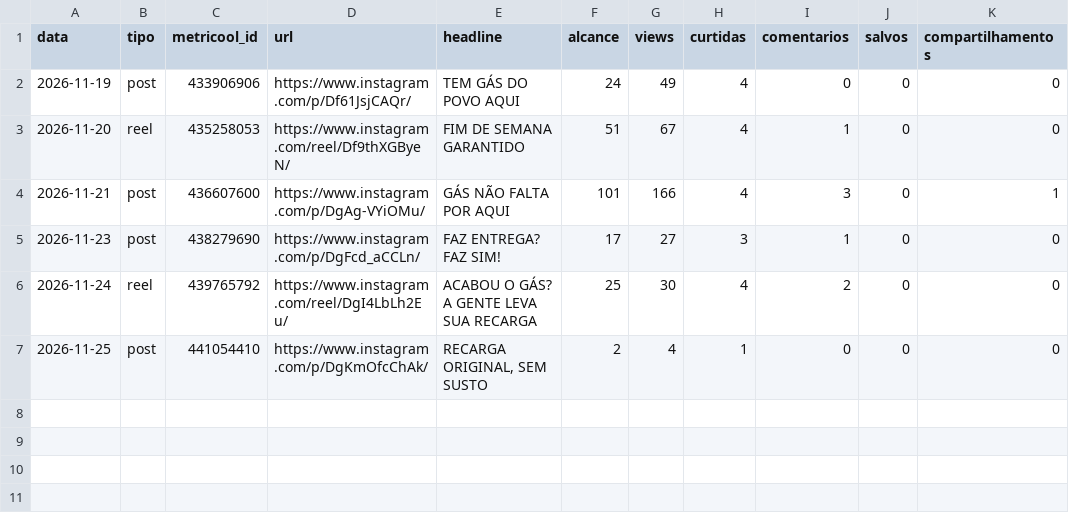
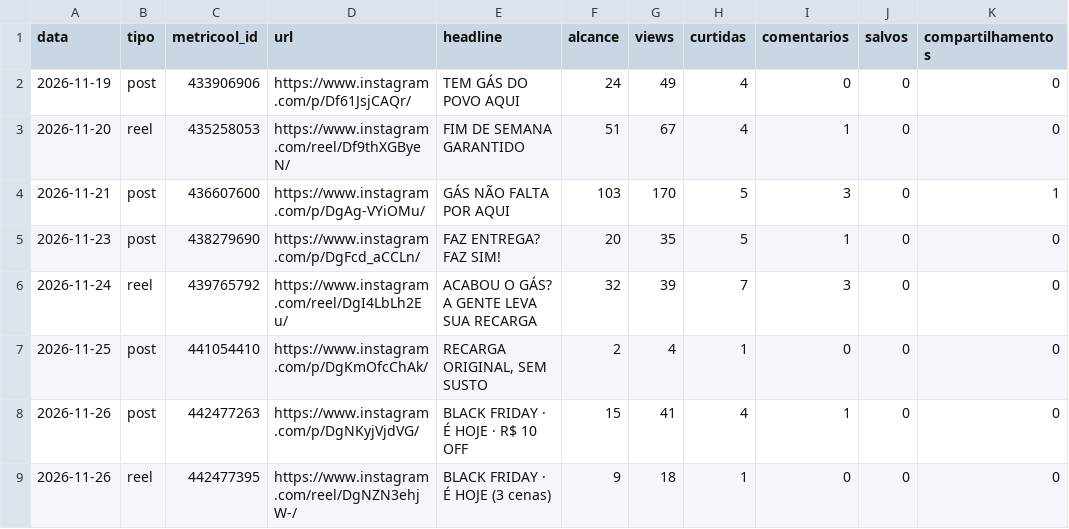
Before and after one commit to gabrielgades15-web/brasilgas-midia, a CSV file: metricas_posts.csv, drawn as a sheet.

```diff
--- a/metricas_posts.csv
+++ b/metricas_posts.csv
@@ -3,5 +3,7 @@ data,tipo,metricool_id,url,headline,alcance,views,curtidas,comentarios,salvos,co
 2026-11-20,reel,435258053,https://www.instagram.com/reel/Df9thXGByeN/,FIM DE SEMANA GARANTIDO,51,67,4,1,0,0
-2026-11-21,post,436607600,https://www.instagram.com/p/DgAg-VYiOMu/,GÁS NÃO FALTA POR AQUI,101,166,4,3,0,1
-2026-11-23,post,438279690,https://www.instagram.com/p/DgFcd_aCCLn/,FAZ ENTREGA? FAZ SIM!,17,27,3,1,0,0
-2026-11-24,reel,439765792,https://www.instagram.com/reel/DgI4LbLh2Eu/,ACABOU O GÁS? A GENTE LEVA SUA RECARGA,25,30,4,2,0,0
+2026-11-21,post,436607600,https://www.instagram.com/p/DgAg-VYiOMu/,GÁS NÃO FALTA POR AQUI,103,170,5,3,0,1
+2026-11-23,post,438279690,https://www.instagram.com/p/DgFcd_aCCLn/,FAZ ENTREGA? FAZ SIM!,20,35,5,1,0,0
+2026-11-24,reel,439765792,https://www.instagram.com/reel/DgI4LbLh2Eu/,ACABOU O GÁS? A GENTE LEVA SUA RECARGA,32,39,7,3,0,0
 2026-11-25,post,441054410,https://www.instagram.com/p/DgKmOfcChAk/,"RECARGA ORIGINAL, SEM SUSTO",2,4,1,0,0,0
+2026-11-26,post,442477263,https://www.instagram.com/p/DgNKyjVjdVG/,BLACK FRIDAY · É HOJE · R$ 10 OFF,15,41,4,1,0,0
+2026-11-26,reel,442477395,https://www.instagram.com/reel/DgNZN3ehjW-/,BLACK FRIDAY · É HOJE (3 cenas),9,18,1,0,0,0
```
Also changed, not shown: metricas.csv, 6 other files.
